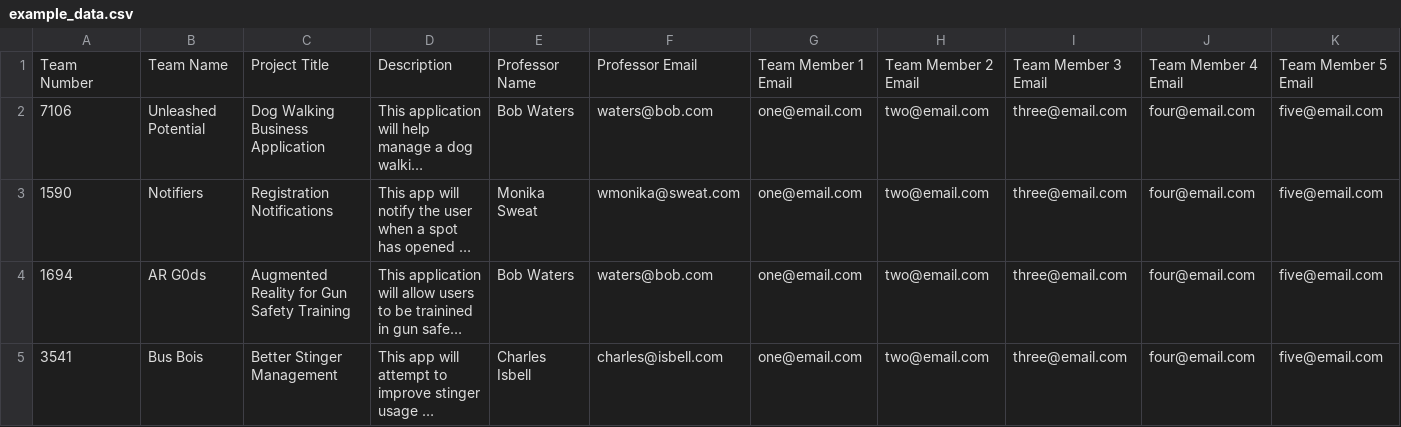
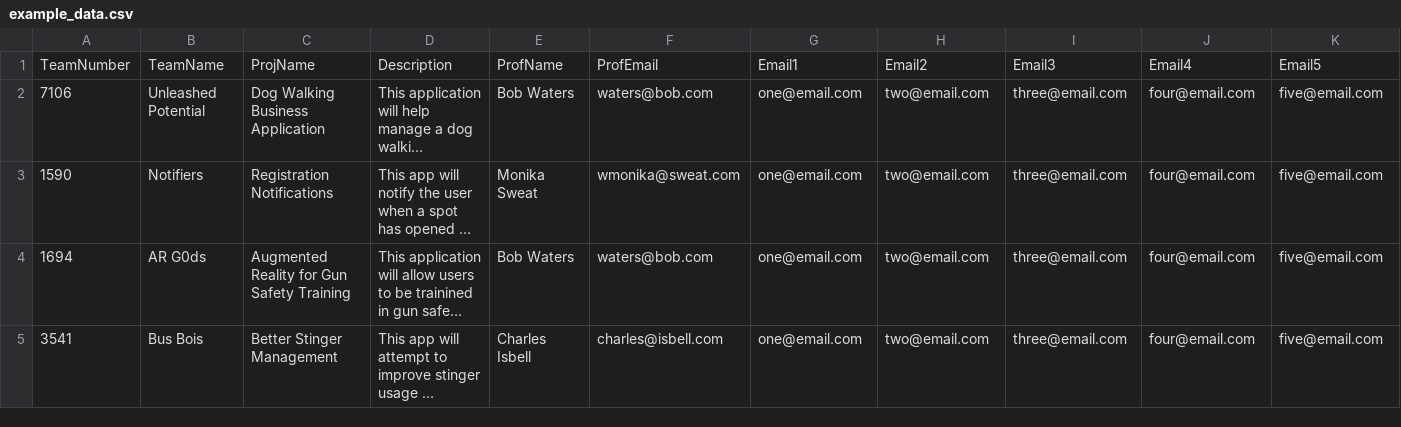
Before and after one commit to arbizzle4shizzle/ExpoVotingApp, a CSV file: example_data.csv, drawn as a sheet; only a part is shown; long unchanged cells end in …; removed rows and columns are numbered as before the commit, all else as after; the diff names each change by its address in the sheet, - before the commit and + after, or states it on an @@ line.

Commit message:
updated example_data with database column names

```diff
--- a/example_data.csv
+++ b/example_data.csv
-row 1: Team Number | Team Name | Project Title | Description | Professor Name | Professor Email | Team Member 1 Email | Team Member 2 Email | Team Member 3 Email | Team Member 4 Email | Team Member 5 Email
+row 1: TeamNumber | TeamName | ProjName | Description | ProfName | ProfEmail | Email1 | Email2 | Email3 | Email4 | Email5
```
